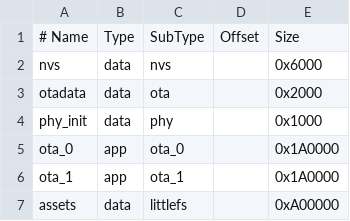
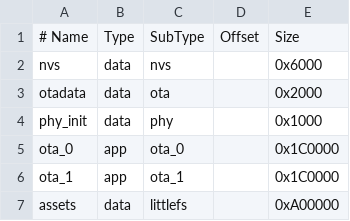
Before and after one commit to kabaragoya-loves-you/storm-summoner, a CSV file: partitions.csv, drawn as a sheet.

Commit message:
Add menu navigation mode for expression pedal
- Introduced a new command `menu_nav` to set the menu navigation mode (off, heel_min, toe_min) for the expression pedal.
- Enhanced the expression console to log the current menu navigation mode.
- Implemented functionality to handle MIDI value changes for menu navigation, allowing dynamic interaction with the UI.
- Updated the settings page to include an option for configuring menu navigation mode, improving user accessibility and configurability.
- Added necessary data structures and functions to manage the new navigation mode effectively.

```diff
--- a/partitions.csv
+++ b/partitions.csv
@@ -4,4 +4,4 @@ otadata,     data, ota,     ,          0x2000
 phy_init,    data, phy,     ,          0x1000
-ota_0,       app,  ota_0,   ,          0x1A0000
-ota_1,       app,  ota_1,   ,          0x1A0000
+ota_0,       app,  ota_0,   ,          0x1C0000
+ota_1,       app,  ota_1,   ,          0x1C0000
 assets,      data, littlefs, ,          0xA00000
```
Also changed, not shown: 8 other files.
